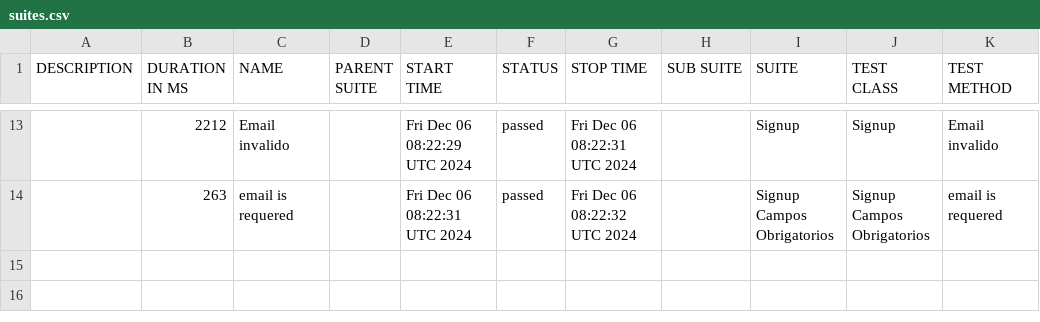
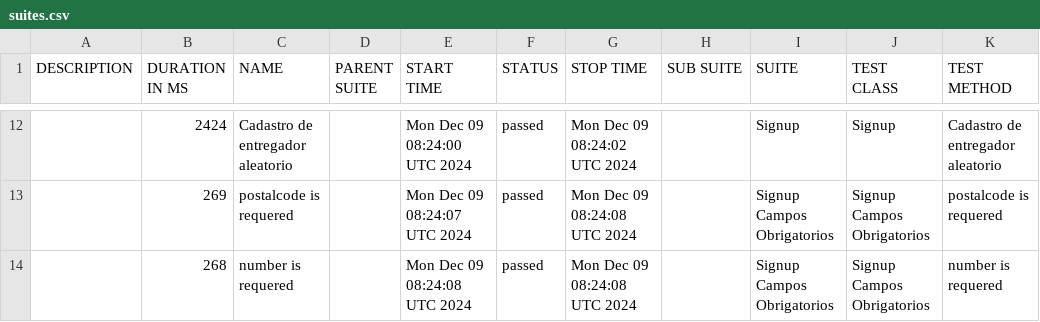
Before and after one commit to DiegoBBarbosa09/buger-eats-cypress, a CSV file: data/suites.csv, drawn as a sheet; only a part is shown, gaps mark what is left out; the diff covers the shown part only.

```diff
--- a/data/suites.csv
+++ b/data/suites.csv
@@ -13,2 +12,3 @@
-"","2212","Email invalido","","Fri Dec 06 08:22:29 UTC 2024","passed","Fri Dec 06 08:22:31 UTC 2024","","Signup","Signup","Email invalido"
-"","263","email is requered","","Fri Dec 06 08:22:31 UTC 2024","passed","Fri Dec 06 08:22:32 UTC 2024","","Signup Campos Obrigatorios","Signup Campos Obrigatorios","email is requered"
+"","2424","Cadastro de entregador aleatorio","","Mon Dec 09 08:24:00 UTC 2024","passed","Mon Dec 09 08:24:02 UTC 2024","","Signup","Signup","Cadastro de entregador aleatorio"
+"","269","postalcode is requered","","Mon Dec 09 08:24:07 UTC 2024","passed","Mon Dec 09 08:24:08 UTC 2024","","Signup Campos Obrigatorios","Signup Campos Obrigatorios","postalcode is requered"
+"","268","number is requered","","Mon Dec 09 08:24:08 UTC 2024","passed","Mon Dec 09 08:24:08 UTC 2024","","Signup Campos Obrigatorios","Signup Campos Obrigatorios","number is requered"
```
Also changed, not shown: 3 added rows, 4 removed rows and 25 edited cells elsewhere in this file, 40 other files.
